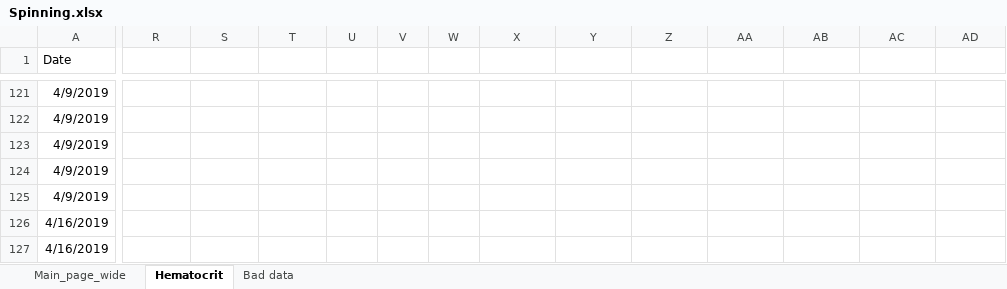
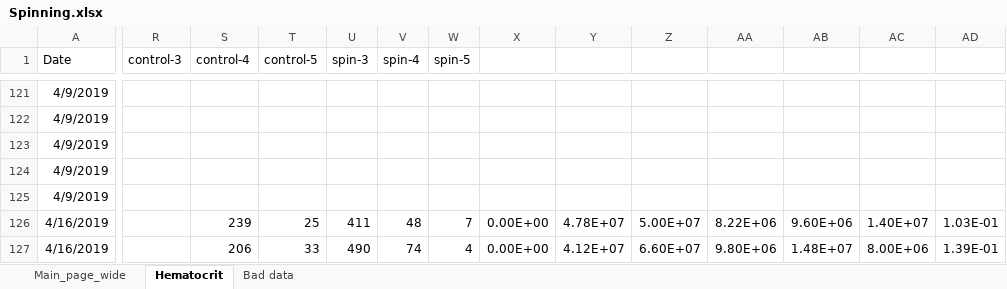
Before and after one commit to cliffanderson720/MS-Thesis-Pitt, an Excel workbook: Data-analysis/Spinning.xlsx, sheet Hematocrit, drawn as a sheet; only a part is shown, gaps mark what is left out; values as stored, in another font and other column widths than the file's, no borders; the diff covers the shown part only; the diff names each change by its address in the sheet, - before the commit and + after, or states it on an @@ line.

Commit message:
Add inversion speed R file and updated spinning spreadsheet from cdhig

```diff
--- a/Data-analysis/Spinning.xlsx (sheet Hematocrit)
+++ b/Data-analysis/Spinning.xlsx (sheet Hematocrit)
-R1: (empty)
+R1: control-3
-S1: (empty)
+S1: control-4
-T1: (empty)
+T1: control-5
-U1: (empty)
+U1: spin-3
-V1: (empty)
+V1: spin-4
-W1: (empty)
+W1: spin-5
-S126 (control-4): (empty)
+S126 (control-4): 239
-T126 (control-5): (empty)
+T126 (control-5): 25
-U126 (spin-3): (empty)
+U126 (spin-3): 411
-V126 (spin-4): (empty)
+V126 (spin-4): 48
-W126 (spin-5): (empty)
+W126 (spin-5): 7
-X126:X127: (empty)
+X126:X127: 0.00E+00
-Y126: (empty)
+Y126: 4.78E+07
-Z126: (empty)
+Z126: 5.00E+07
-AA126: (empty)
+AA126: 8.22E+06
-AB126: (empty)
+AB126: 9.60E+06
-AC126: (empty)
+AC126: 1.40E+07
-AD126: (empty)
+AD126: 1.03E-01
-S127 (control-4): (empty)
+S127 (control-4): 206
-T127 (control-5): (empty)
+T127 (control-5): 33
-U127 (spin-3): (empty)
+U127 (spin-3): 490
-V127 (spin-4): (empty)
+V127 (spin-4): 74
-W127 (spin-5): (empty)
+W127 (spin-5): 4
-Y127: (empty)
+Y127: 4.12E+07
-Z127: (empty)
+Z127: 6.60E+07
-AA127: (empty)
+AA127: 9.80E+06
-AB127: (empty)
+AB127: 1.48E+07
-AC127: (empty)
+AC127: 8.00E+06
-AD127: (empty)
+AD127: 1.39E-01
```
Also changed, not shown: 114 edited cells elsewhere in this sheet, 16 other files.
